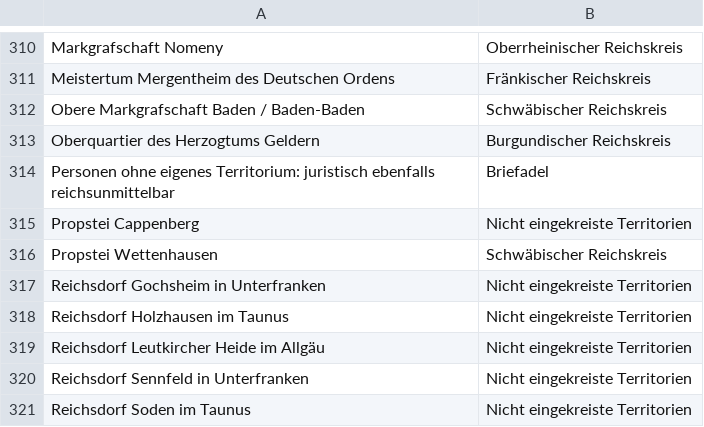
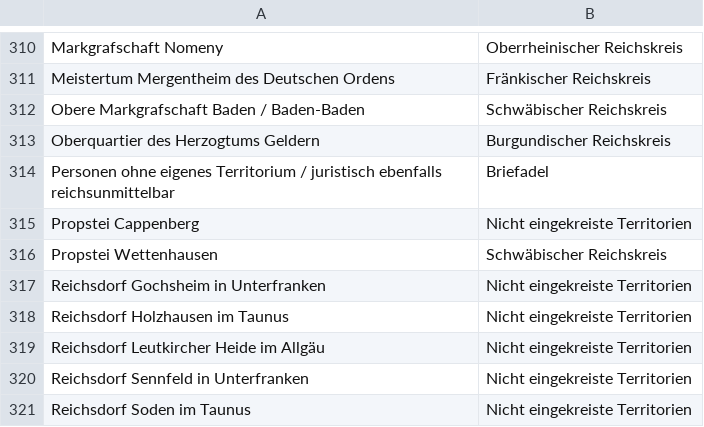
Before and after one commit to ieg-dhr/DigiKAR, a CSV file: Sample Data/Territories_HRE.csv, drawn as a sheet; only a part is shown, gaps mark what is left out.

Commit message:
Update Territories_HRE.csv

```diff
--- a/Sample Data/Territories_HRE.csv
+++ b/Sample Data/Territories_HRE.csv
@@ -313,3 +313,3 @@ Obere Markgrafschaft Baden / Baden-Baden, Schwäbischer Reichskreis,
 Oberquartier des Herzogtums Geldern, Burgundischer Reichskreis,
-Personen ohne eigenes Territorium: juristisch ebenfalls reichsunmittelbar, Briefadel
+Personen ohne eigenes Territorium / juristisch ebenfalls reichsunmittelbar, Briefadel,
 Propstei Cappenberg, Nicht eingekreiste Territorien,
```
